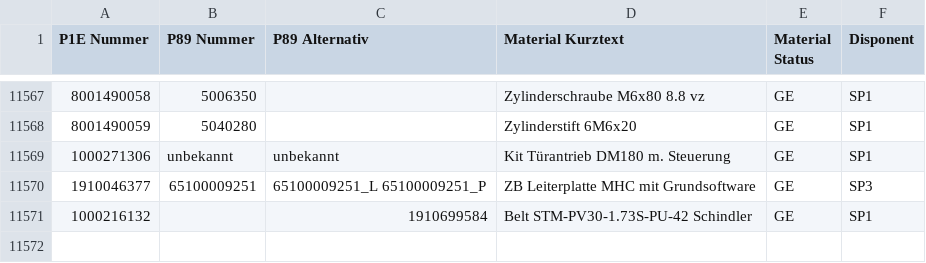
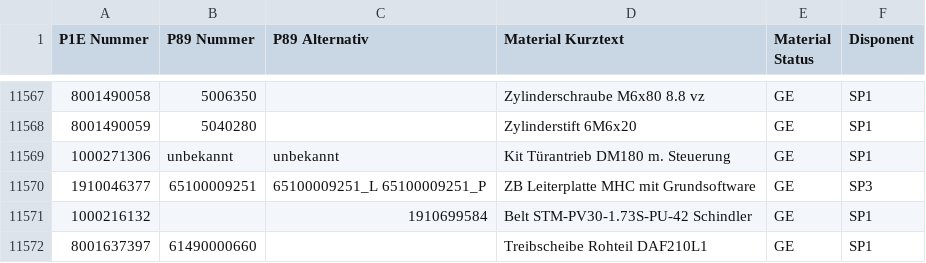
Before and after one commit to Waly1981/ETK_mini, a CSV file: Datenbank.csv, drawn as a sheet; only a part is shown, gaps mark what is left out.

Commit message:
06.08.2026 - 14:01:36 Uhr

```diff
--- a/Datenbank.csv
+++ b/Datenbank.csv
@@ -11571 +11571,2 @@ P1E Nummer;P89 Nummer;P89 Alternativ;Material Kurztext;Material Status;Disponent
 1000216132;;1910699584;Belt STM-PV30-1.73S-PU-42 Schindler;GE;SP1
+8001637397;61490000660;;Treibscheibe Rohteil DAF210L1;GE;SP1
```
